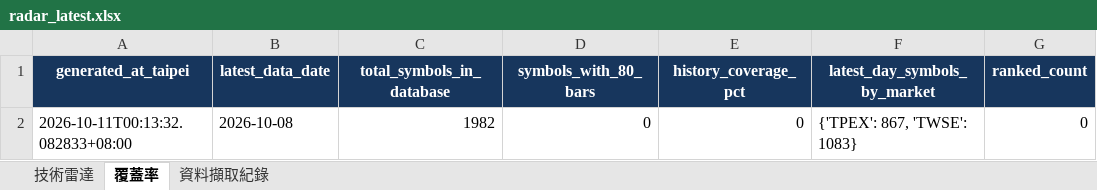
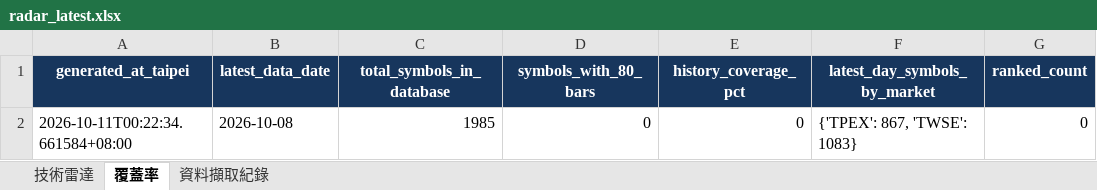
Before and after one commit to a3229961/tw-stock-radar-v1, an Excel workbook: output/radar_latest.xlsx, sheet 覆蓋率, drawn as a sheet; only a part is shown; values as stored, in another font and other column widths than the file's, no borders; the diff names each change by its address in the sheet, - before the commit and + after, or states it on an @@ line.

```diff
--- a/output/radar_latest.xlsx (sheet 覆蓋率)
+++ b/output/radar_latest.xlsx (sheet 覆蓋率)
-A2 (generated_at_taipei): 2026-10-11T00:13:32.082833+08:00
+A2 (generated_at_taipei): 2026-10-11T00:22:34.661584+08:00
-C2 (total_symbols_in_database): 1982
+C2 (total_symbols_in_database): 1985
```
Also changed, not shown: sheet 資料擷取紀錄, 2 other files.
